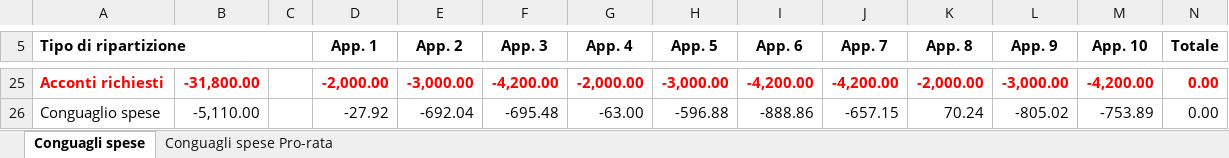
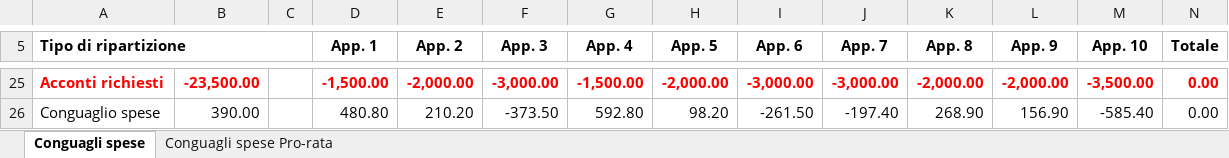
Before and after one commit to BananaAccounting/Universal, an Excel workbook: realestate/documents/RipartizioneSpeseImmobiliariCondomini.xlsx, sheet Conguagli spese, drawn as a sheet; only a part is shown, gaps mark what is left out; values as stored, in another font and other column widths than the file's, no borders; conditional formats not drawn; the diff covers the shown part only; the diff names each change by its address in the sheet, - before the commit and + after, or states it on an @@ line.

Commit message:
Update RipartizioneSpeseImmobiliariCondomini.xlsx

```diff
--- a/realestate/documents/RipartizioneSpeseImmobiliariCondomini.xlsx (sheet Conguagli spese)
+++ b/realestate/documents/RipartizioneSpeseImmobiliariCondomini.xlsx (sheet Conguagli spese)
-B25: -31,800.00
+B25: -23,500.00
-D25 (App. 1): -2,000.00
+D25 (App. 1): -1,500.00
-E25 (App. 2): -3,000.00
+E25 (App. 2): -2,000.00
-F25 (App. 3): -4,200.00
+F25 (App. 3): -3,000.00
-G25 (App. 4): -2,000.00
+G25 (App. 4): -1,500.00
-H25 (App. 5): -3,000.00
+H25 (App. 5): -2,000.00
-I25 (App. 6): -4,200.00
+I25 (App. 6): -3,000.00
-J25 (App. 7): -4,200.00
+J25 (App. 7): -3,000.00
-L25 (App. 9): -3,000.00
+L25 (App. 9): -2,000.00
-M25 (App. 10): -4,200.00
+M25 (App. 10): -3,500.00
-B26: -5,110.00
+B26: 390.00
-D26 (App. 1): -27.92
+D26 (App. 1): 480.80
-E26 (App. 2): -692.04
+E26 (App. 2): 210.20
-F26 (App. 3): -695.48
+F26 (App. 3): -373.50
-G26 (App. 4): -63.00
+G26 (App. 4): 592.80
-H26 (App. 5): -596.88
+H26 (App. 5): 98.20
-I26 (App. 6): -888.86
+I26 (App. 6): -261.50
-J26 (App. 7): -657.15
+J26 (App. 7): -197.40
-K26 (App. 8): 70.24
+K26 (App. 8): 268.90
-L26 (App. 9): -805.02
+L26 (App. 9): 156.90
-M26 (App. 10): -753.89
+M26 (App. 10): -585.40
```
Also changed, not shown: 72 edited cells elsewhere in this sheet, sheet Conguagli spese Pro-rata, formulas that keep their value.
